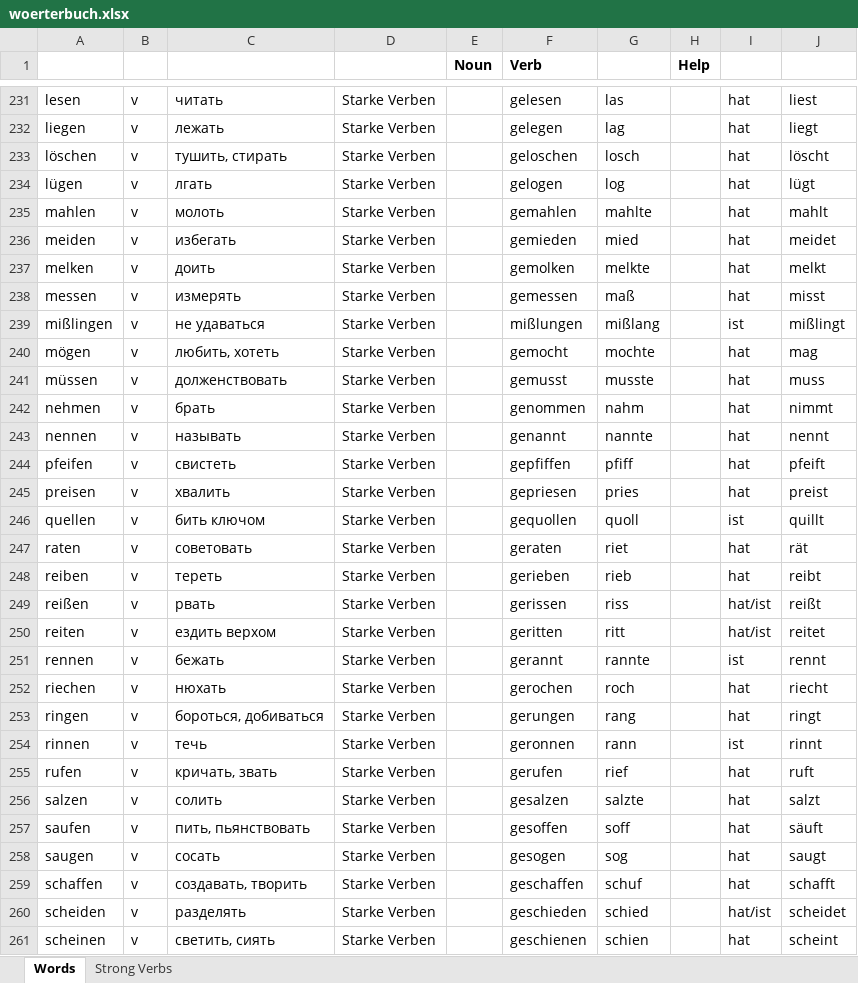
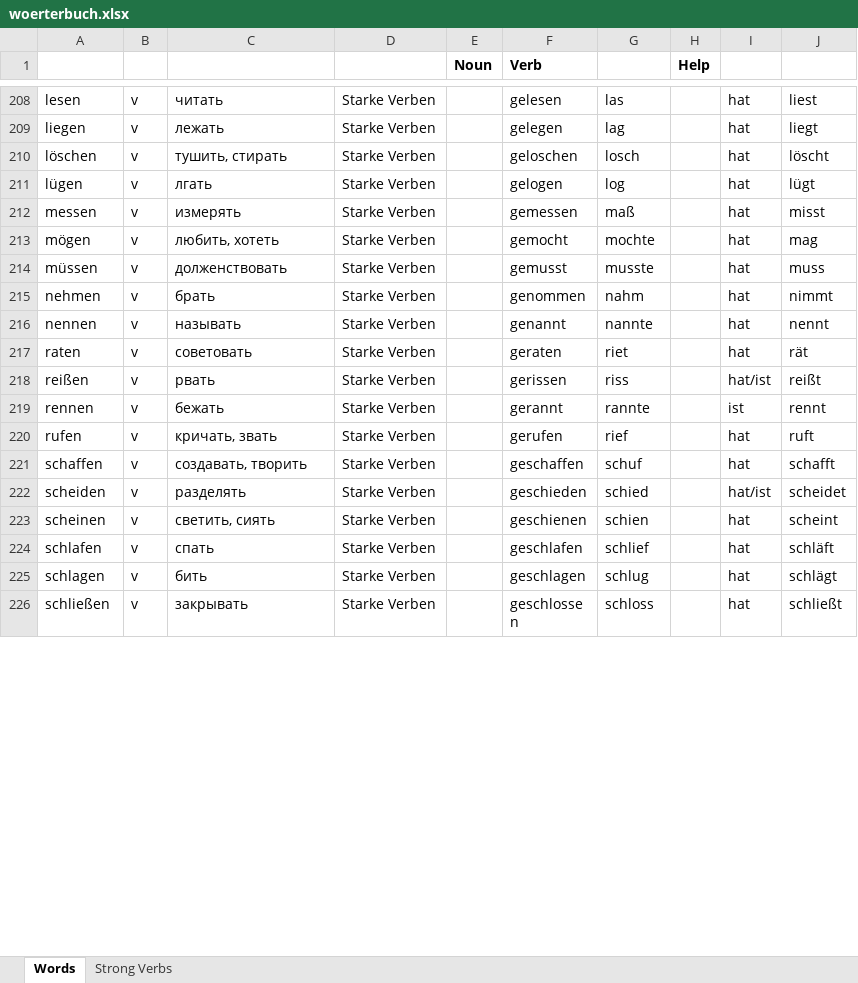
Before and after one commit to amvasil-v/das_woerterbuch, an Excel workbook: woerterbuch.xlsx, sheet Words, drawn as a sheet; only a part is shown, gaps mark what is left out; the shorter side is filled out with more unchanged rows; values as stored, in another font and other column widths than the file's, no borders; removed rows and columns are numbered as before the commit, all else as after; the diff covers the shown part only; the diff names each change by its address in the sheet, - before the commit and + after, or states it on an @@ line.

Commit message:
add check for missing word

```diff
--- a/woerterbuch.xlsx (sheet Words)
+++ b/woerterbuch.xlsx (sheet Words)
-row 235: mahlen | v | молоть | Starke Verben |  | gemahlen | mahlte |  | hat | mahlt
-row 236: meiden | v | избегать | Starke Verben |  | gemieden | mied |  | hat | meidet
-row 237: melken | v | доить | Starke Verben |  | gemolken | melkte |  | hat | melkt
-row 239: mißlingen | v | не удаваться | Starke Verben |  | mißlungen | mißlang |  | ist | mißlingt
-row 244: pfeifen | v | свистеть | Starke Verben |  | gepfiffen | pfiff |  | hat | pfeift
-row 245: preisen | v | хвалить | Starke Verben |  | gepriesen | pries |  | hat | preist
-row 246: quellen | v | бить ключом | Starke Verben |  | gequollen | quoll |  | ist | quillt
-row 248: reiben | v | тереть | Starke Verben |  | gerieben | rieb |  | hat | reibt
-row 250: reiten | v | ездить верхом | Starke Verben |  | geritten | ritt |  | hat/ist | reitet
-row 252: riechen | v | нюхать | Starke Verben |  | gerochen | roch |  | hat | riecht
-row 253: ringen | v | бороться, добиваться | Starke Verben |  | gerungen | rang |  | hat | ringt
-row 254: rinnen | v | течь | Starke Verben |  | geronnen | rann |  | ist | rinnt
-row 256: salzen | v | солить | Starke Verben |  | gesalzen | salzte |  | hat | salzt
-row 257: saufen | v | пить, пьянствовать | Starke Verben |  | gesoffen | soff |  | hat | säuft
-row 258: saugen | v | сосать | Starke Verben |  | gesogen | sog |  | hat | saugt
```
Also changed, not shown: 38 added rows, 50 removed rows and 12 edited cells elsewhere in this sheet, sheet Strong Verbs, 1 other file.
